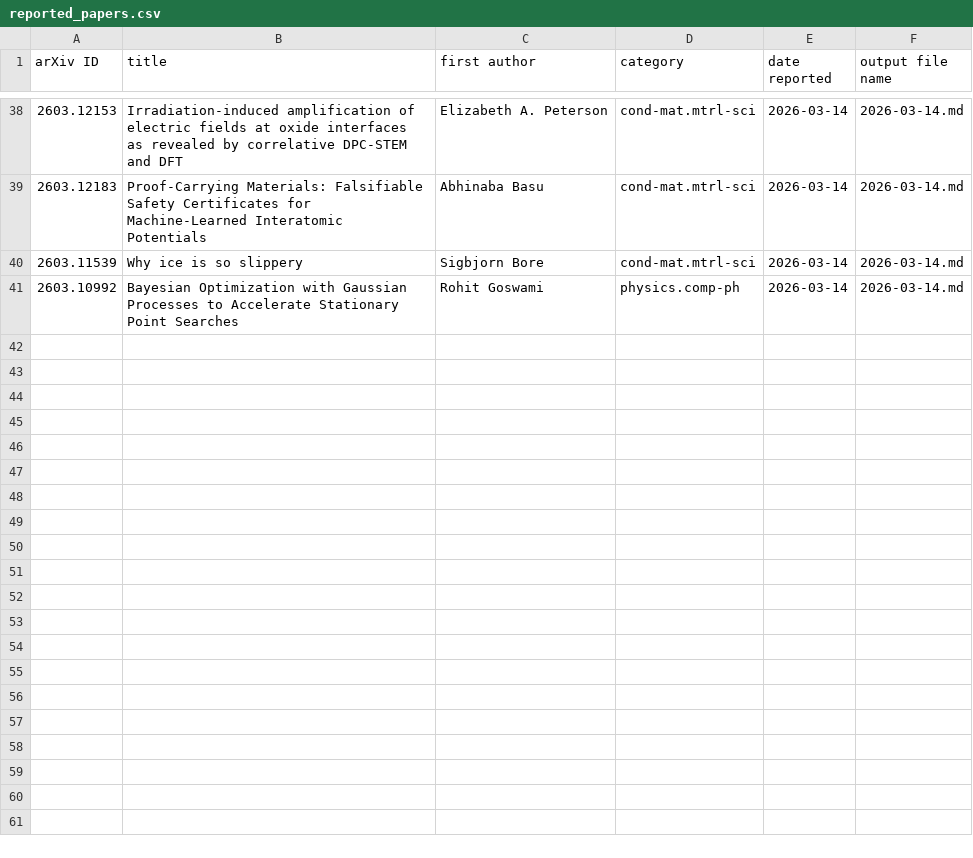
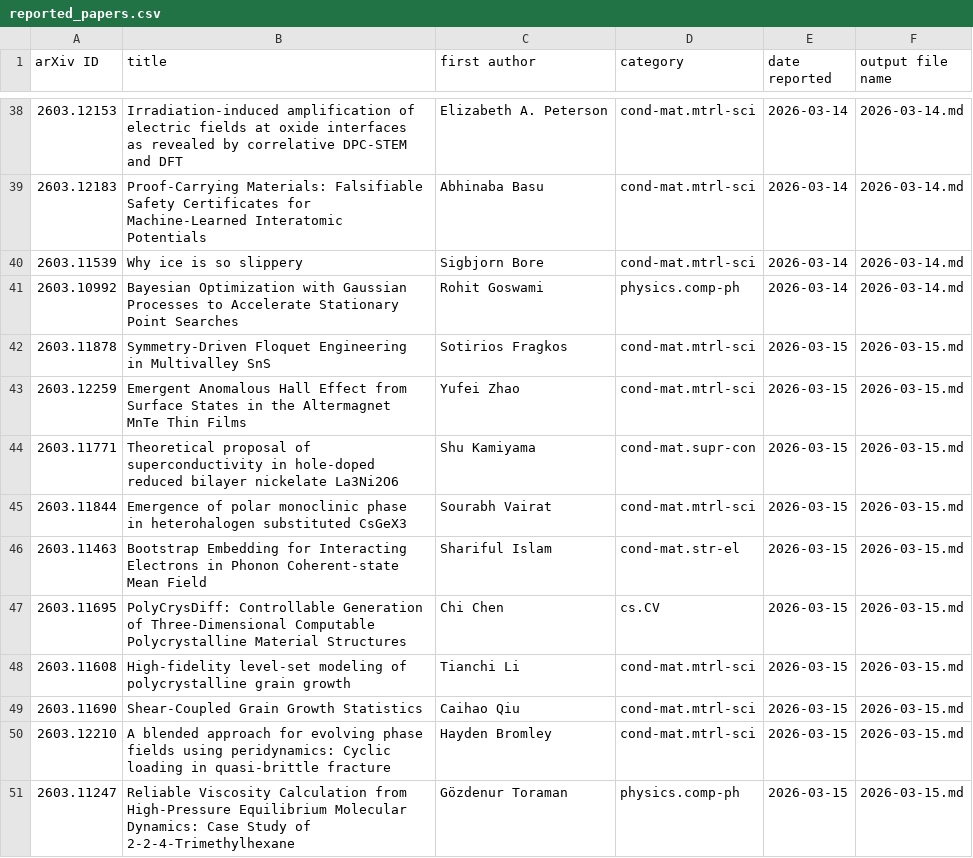
Before and after one commit to rd070672/arxiv-review, a CSV file: src/calc/reported_papers.csv, drawn as a sheet; only a part is shown, gaps mark what is left out; the diff names each change by its address in the sheet, - before the commit and + after, or states it on an @@ line.

```diff
--- a/src/calc/reported_papers.csv
+++ b/src/calc/reported_papers.csv
+row 42: 2603.11878 | Symmetry-Driven Floquet Engineering in Multivalley SnS | Sotirios Fragkos | cond-mat.mtrl-sci | 2026-03-15 | 2026-03-15.md
+row 43: 2603.12259 | Emergent Anomalous Hall Effect from Surface States in the Altermagnet MnTe Thin Films | Yufei Zhao | cond-mat.mtrl-sci | 2026-03-15 | 2026-03-15.md
+row 44: 2603.11771 | Theoretical proposal of superconductivity in hole-doped reduced bilayer nickelate La3Ni2O6 | Shu Kamiyama | cond-mat.supr-con | 2026-03-15 | 2026-03-15.md
+row 45: 2603.11844 | Emergence of polar monoclinic phase in heterohalogen substituted CsGeX3 | Sourabh Vairat | cond-mat.mtrl-sci | 2026-03-15 | 2026-03-15.md
+row 46: 2603.11463 | Bootstrap Embedding for Interacting Electrons in Phonon Coherent-state Mean Field | Shariful Islam | cond-mat.str-el | 2026-03-15 | 2026-03-15.md
+row 47: 2603.11695 | PolyCrysDiff: Controllable Generation of Three-Dimensional Computable Polycrystalline Material Structures | Chi Chen | cs.CV | 2026-03-15 | 2026-03-15.md
+row 48: 2603.11608 | High-fidelity level-set modeling of polycrystalline grain growth | Tianchi Li | cond-mat.mtrl-sci | 2026-03-15 | 2026-03-15.md
+row 49: 2603.11690 | Shear-Coupled Grain Growth Statistics | Caihao Qiu | cond-mat.mtrl-sci | 2026-03-15 | 2026-03-15.md
+row 50: 2603.12210 | A blended approach for evolving phase fields using peridynamics: Cyclic loading in quasi-brittle fracture | Hayden Bromley | cond-mat.mtrl-sci | 2026-03-15 | 2026-03-15.md
+row 51: 2603.11247 | Reliable Viscosity Calculation from High-Pressure Equilibrium Molecular Dynamics: Case Study of 2-2-4-Trimethylhexane | Gözdenur Toraman | physics.comp-ph | 2026-03-15 | 2026-03-15.md
```
Also changed, not shown: src/mi/reported_papers.csv, src/phys/reported_papers.csv, 44 other files.
